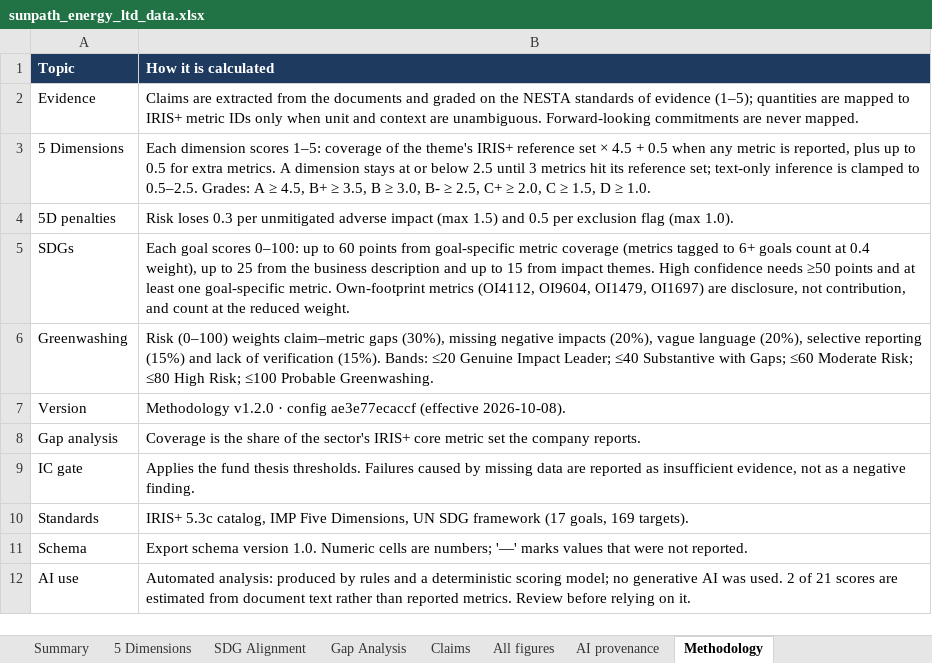
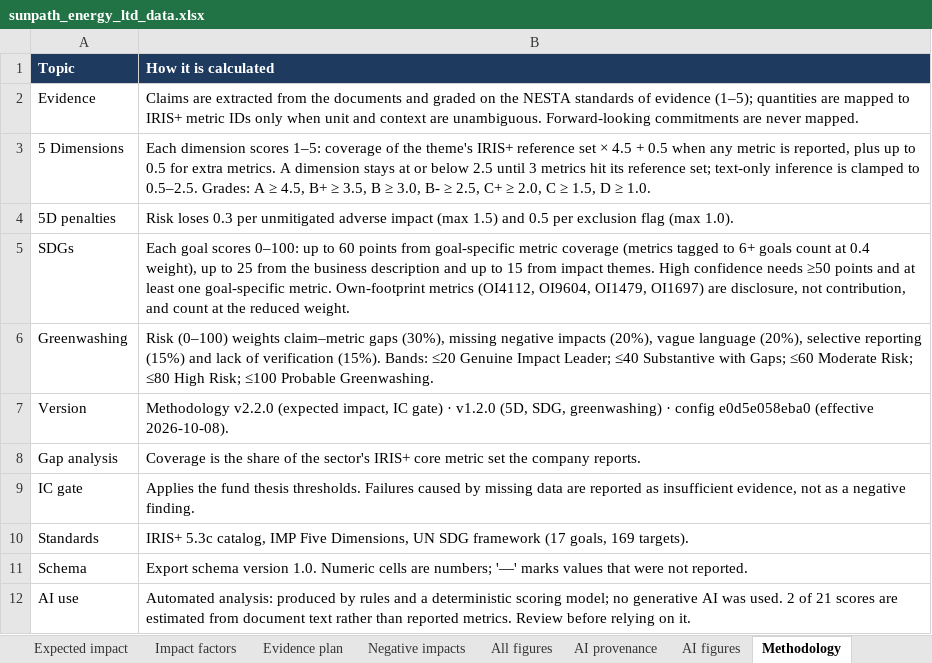
Before and after one commit to joejoe168168/impact-vision, an Excel workbook: demo/sunpath_energy_ltd/sunpath_energy_ltd_data.xlsx, sheet Methodology, drawn as a sheet; values as stored, in another font and other column widths than the file's, no borders; the diff names each change by its address in the sheet, - before the commit and + after, or states it on an @@ line.

```diff
--- a/demo/sunpath_energy_ltd/sunpath_energy_ltd_data.xlsx (sheet Methodology)
+++ b/demo/sunpath_energy_ltd/sunpath_energy_ltd_data.xlsx (sheet Methodology)
+sheet tab: Expected impact
+sheet tab: Impact factors
+sheet tab: Evidence plan
+sheet tab: Negative impacts
+sheet tab: AI figures
-B7 (How it is calculated): Methodology v1.2.0 · config ae3e77ecaccf (effective 2026-10-08).
+B7 (How it is calculated): Methodology v2.2.0 (expected impact, IC gate) · v1.2.0 (5D, SDG, greenwashing) · config e0d5e058eba0 (effective 2026-10-08).
```
Also changed, not shown: sheet AI provenance, sheet All figures, sheet Summary, demo/brightpath_finance/brightpath_finance_data.xlsx, demo/kampung_makmur_sdn_bhd/kampung_makmur_sdn_bhd_data.xlsx, 53 other files.
